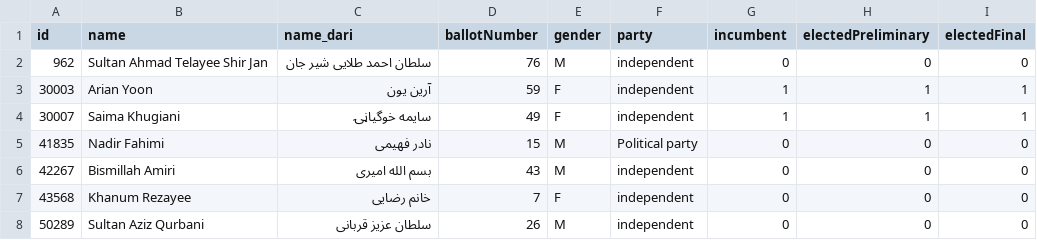
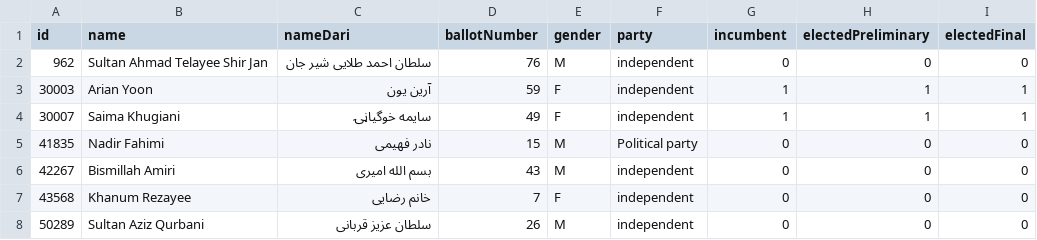
Before and after one commit to nditech/af-elections-data, a CSV file: 2010-wolesi-jirga/candidates.csv, drawn as a sheet; only a part is shown.

Commit message:
Camelcase header

```diff
--- a/2010-wolesi-jirga/candidates.csv
+++ b/2010-wolesi-jirga/candidates.csv
@@ -1,2 +1,2 @@
-id,name,name_dari,ballotNumber,gender,party,incumbent,electedPreliminary,electedFinal
+id,name,nameDari,ballotNumber,gender,party,incumbent,electedPreliminary,electedFinal
 962,Sultan Ahmad Telayee Shir Jan,سلطان احمد طلایی   شیر جان,76,M,independent,0,0,0
```
